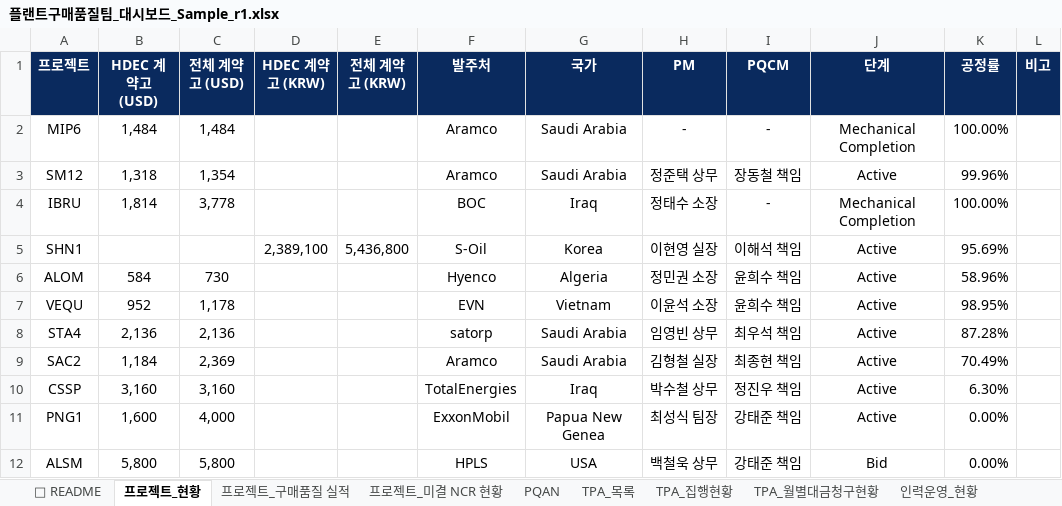
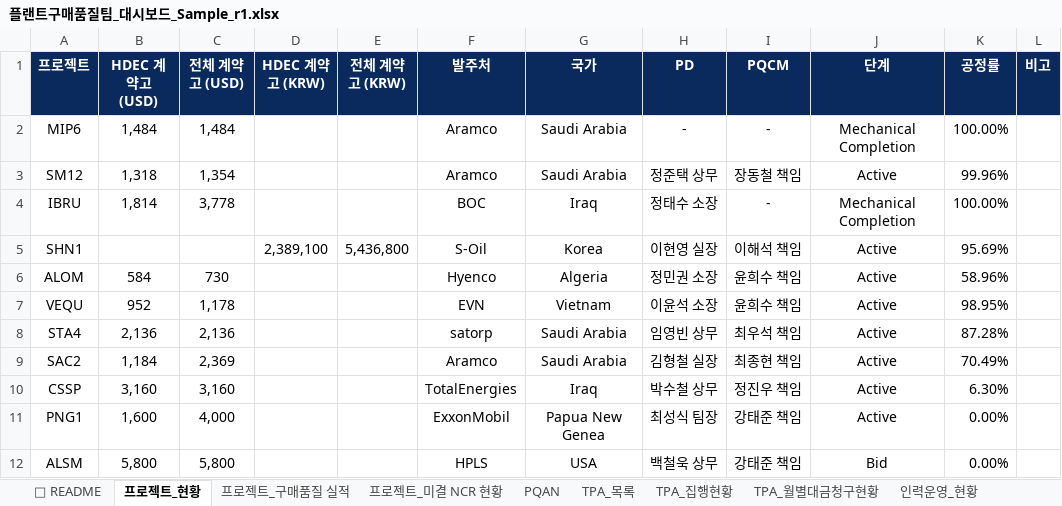
Before and after one commit to taejun1088/Plant-Procurement-Quality-Dashboard, an Excel workbook: 플랜트구매품질팀_대시보드_Sample_r1.xlsx, sheet 프로젝트_현황, drawn as a sheet; values as stored, in another font and other column widths than the file's, no borders; the diff names each change by its address in the sheet, - before the commit and + after, or states it on an @@ line.

```diff
--- a/플랜트구매품질팀_대시보드_Sample_r1.xlsx (sheet 프로젝트_현황)
+++ b/플랜트구매품질팀_대시보드_Sample_r1.xlsx (sheet 프로젝트_현황)
-H1: PM
+H1: PD
```
Also changed, not shown: sheet TPA_목록, sheet 프로젝트_미결 NCR 현황, 1 other file.
